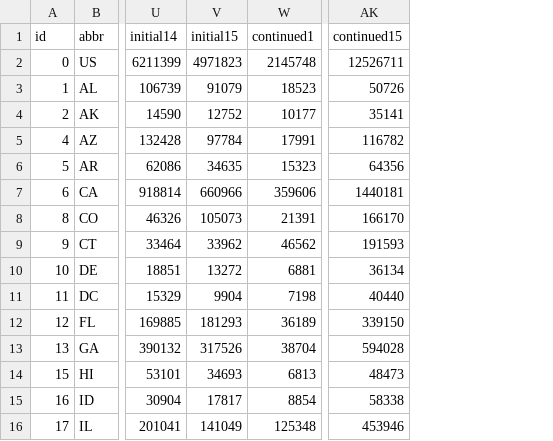
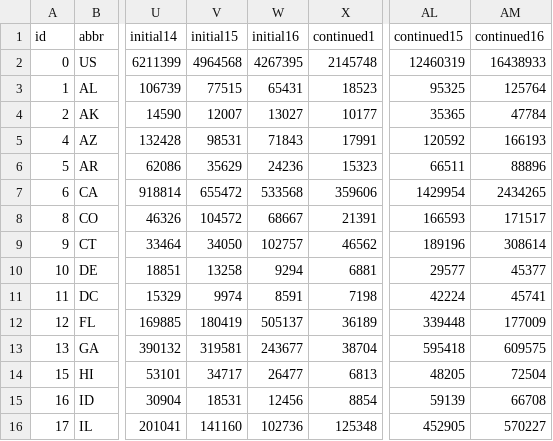
Before and after one commit to TaxFoundation/covid19-ui-claims, a CSV file: public/data/area-data.csv, drawn as a sheet; only a part is shown, gaps mark what is left out; addresses are those after the commit; the diff covers the shown part only; the diff names each change by its address in the sheet, - before the commit and + after, or states it on an @@ line.

Commit message:
Update for April 18th data

```diff
--- a/public/data/area-data.csv
+++ b/public/data/area-data.csv
+column W (initial16), rows 2-16: 4267395 | 65431 | 13027 | 71843 | 24236 | 533568 | 68667 | 102757 | 9294 | 8591 | 505137 | 243677 | 26477 | 12456 | 102736
+column AM (continued16), rows 2-16: 16438933 | 125764 | 47784 | 166193 | 88896 | 2434265 | 171517 | 308614 | 45377 | 45741 | 177009 | 609575 | 72504 | 66708 | 570227
-V2 (initial15): 4971823
+V2 (initial15): 4964568
-AL2 (continued15): 12526711
+AL2 (continued15): 12460319
-V3 (initial15): 91079
+V3 (initial15): 77515
-AL3 (continued15): 50726
+AL3 (continued15): 95325
-V4 (initial15): 12752
+V4 (initial15): 12007
-AL4 (continued15): 35141
+AL4 (continued15): 35365
-V5 (initial15): 97784
+V5 (initial15): 98531
-AL5 (continued15): 116782
+AL5 (continued15): 120592
-V6 (initial15): 34635
+V6 (initial15): 35629
-AL6 (continued15): 64356
+AL6 (continued15): 66511
-V7 (initial15): 660966
+V7 (initial15): 655472
-AL7 (continued15): 1440181
+AL7 (continued15): 1429954
-V8 (initial15): 105073
+V8 (initial15): 104572
-AL8 (continued15): 166170
+AL8 (continued15): 166593
-V9 (initial15): 33962
+V9 (initial15): 34050
-AL9 (continued15): 191593
+AL9 (continued15): 189196
-V10 (initial15): 13272
+V10 (initial15): 13258
-AL10 (continued15): 36134
+AL10 (continued15): 29577
-V11 (initial15): 9904
+V11 (initial15): 9974
-AL11 (continued15): 40440
+AL11 (continued15): 42224
-V12 (initial15): 181293
+V12 (initial15): 180419
-AL12 (continued15): 339150
+AL12 (continued15): 339448
-V13 (initial15): 317526
+V13 (initial15): 319581
-AL13 (continued15): 594028
+AL13 (continued15): 595418
-V14 (initial15): 34693
+V14 (initial15): 34717
-AL14 (continued15): 48473
+AL14 (continued15): 48205
-V15 (initial15): 17817
+V15 (initial15): 18531
-AL15 (continued15): 58338
+AL15 (continued15): 59139
-V16 (initial15): 141049
+V16 (initial15): 141160
-AL16 (continued15): 453946
+AL16 (continued15): 452905
```
Also changed, not shown: 78 edited cells elsewhere in this file, 2 other files.
